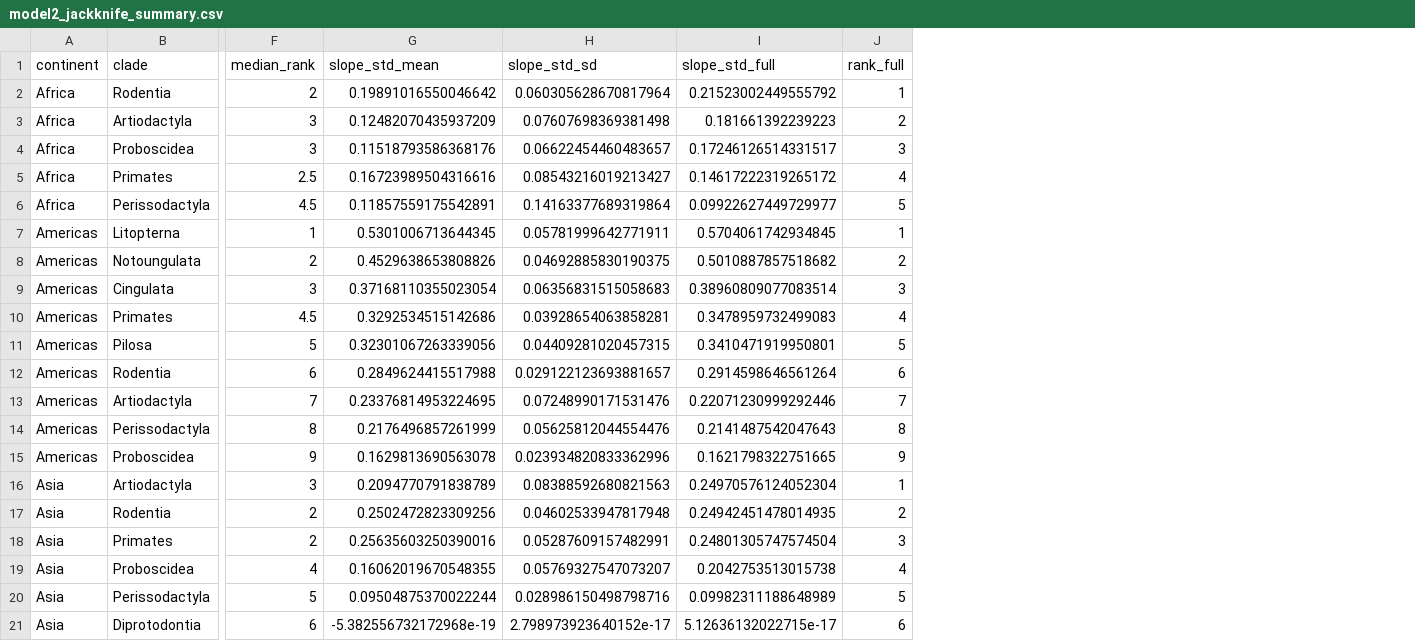
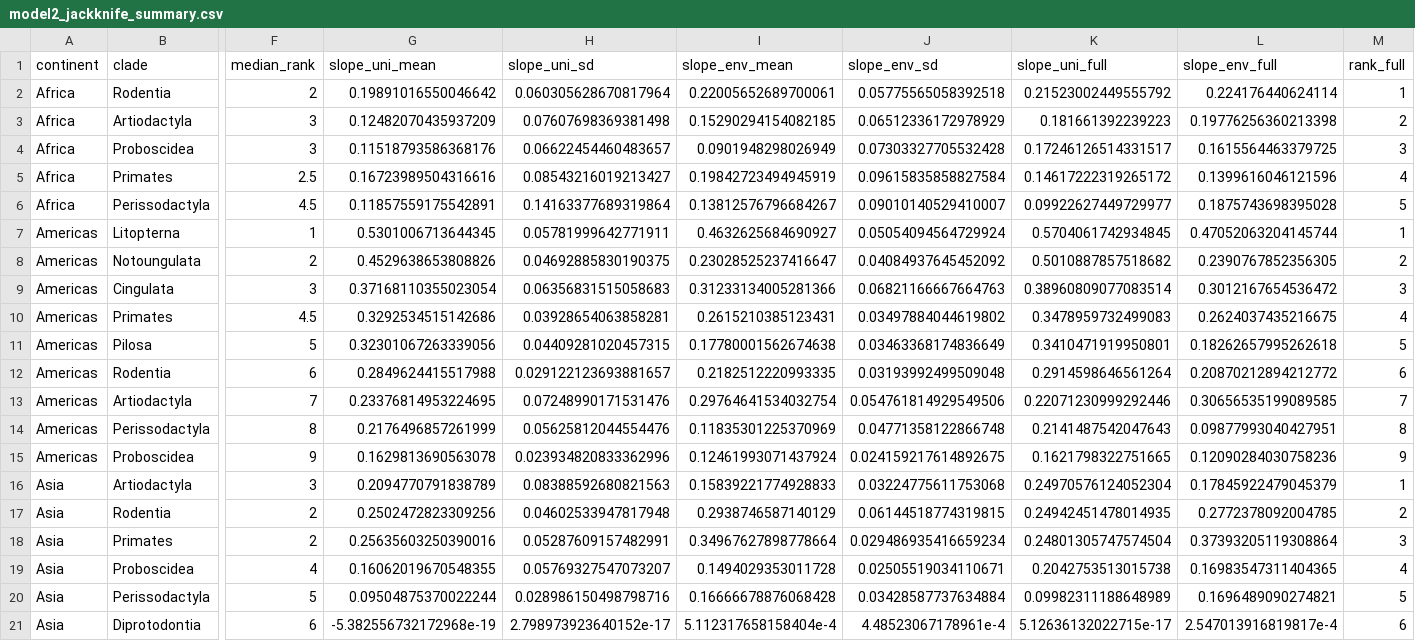
Before and after one commit to TheodoreLD/spatial-biodiversity-modelling-r, a CSV file: outputs/model2/model2_jackknife_summary.csv, drawn as a sheet; only a part is shown, gaps mark what is left out; addresses are those after the commit; the diff names each change by its address in the sheet, - before the commit and + after, or states it on an @@ line.

```diff
--- a/outputs/model2/model2_jackknife_summary.csv
+++ b/outputs/model2/model2_jackknife_summary.csv
+column I (slope_env_mean), rows 2-21: 0.22005652689700061 | 0.15290294154082185 | 0.0901948298026949 | 0.19842723494945919 | 0.13812576796684267 | 0.4632625684690927 | 0.23028525237416647 | 0.31233134005281366 | 0.2615210385123431 | 0.17780001562674638 | 0.2182512220993335 | 0.29764641534032754 | 0.11835301225370969 | 0.12461993071437924 | 0.15839221774928833 | 0.2938746587140129 | 0.34967627898778664 | 0.1494029353011728 | 0.16666678876068428 | 5.112317658158404e-4
+column J (slope_env_sd), rows 2-21: 0.05775565058392518 | 0.06512336172978929 | 0.07303327705532428 | 0.09615835858827584 | 0.09010140529410007 | 0.05054094564729924 | 0.04084937645452092 | 0.06821166667664763 | 0.03497884044619802 | 0.03463368174836649 | 0.03193992499509048 | 0.054761814929549506 | 0.04771358122866748 | 0.024159217614892675 | 0.03224775611753068 | 0.06144518774319815 | 0.029486935416659234 | 0.02505519034110671 | 0.03428587737634884 | 4.48523067178961e-4
+column L (slope_env_full), rows 2-21: 0.224176440624114 | 0.19776256360213398 | 0.1615564463379725 | 0.1399616046121596 | 0.1875743698395028 | 0.47052063204145744 | 0.2390767852356305 | 0.3012167654536472 | 0.2624037435216675 | 0.18262657995262618 | 0.20870212894212772 | 0.30656535199089585 | 0.09877993040427951 | 0.12090284030758236 | 0.17845922479045379 | 0.2772378092004785 | 0.37393205119308864 | 0.16983547311404365 | 0.1696489090274821 | 2.547013916819817e-4
-G1: slope_std_mean
+G1: slope_uni_mean
-H1: slope_std_sd
+H1: slope_uni_sd
-K1: slope_std_full
+K1: slope_uni_full
```
Also changed, not shown: outputs/descriptive/ecoregion_summary_prickly.csv, outputs/descriptive/ecoregion_summary_thorny.csv, 30 other files.
